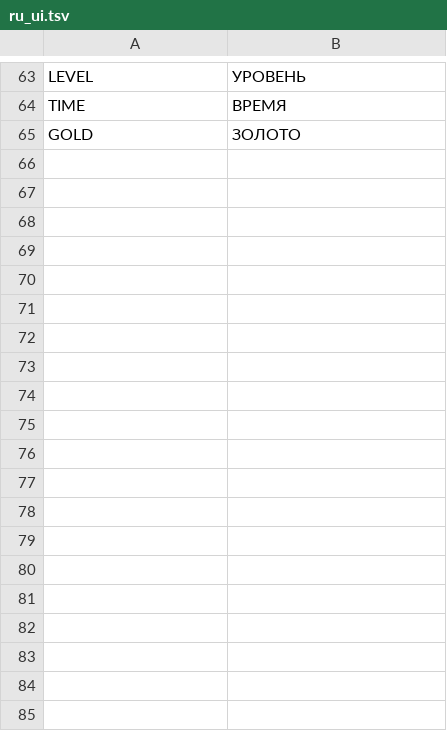
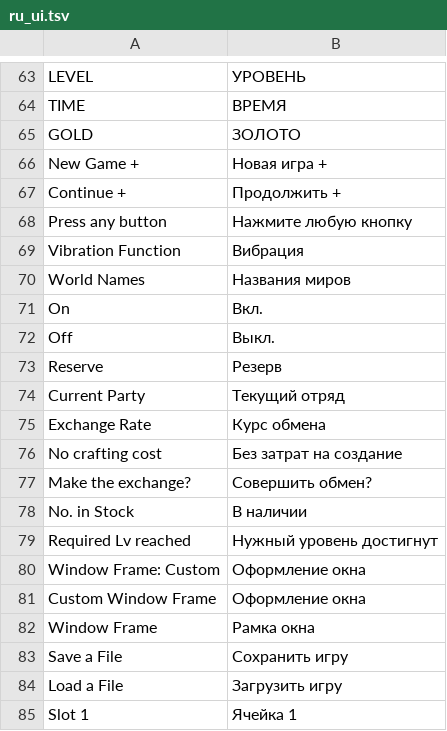
Before and after one commit to GarretDRCode/OpenCross, a TSV file: addons/Russian_UI/ui/ru_ui.tsv, drawn as a sheet; only a part is shown, gaps mark what is left out; the diff covers the shown part only; the diff names each change by its address in the sheet, - before the commit and + after, or states it on an @@ line.

Commit message:
Expand Russian UI dictionary for menu, title, shops, and save screens

```diff
--- a/addons/Russian_UI/ui/ru_ui.tsv
+++ b/addons/Russian_UI/ui/ru_ui.tsv
+row 66: New Game + | Новая игра +
+row 67: Continue + | Продолжить +
+row 68: Press any button | Нажмите любую кнопку
+row 69: Vibration Function | Вибрация
+row 70: World Names | Названия миров
+row 71: On | Вкл.
+row 72: Off | Выкл.
+row 73: Reserve | Резерв
+row 74: Current Party | Текущий отряд
+row 75: Exchange Rate | Курс обмена
+row 76: No crafting cost | Без затрат на создание
+row 77: Make the exchange? | Совершить обмен?
+row 78: No. in Stock | В наличии
+row 79: Required Lv reached | Нужный уровень достигнут
+row 80: Window Frame: Custom | Оформление окна
+row 81: Custom Window Frame | Оформление окна
+row 82: Window Frame | Рамка окна
+row 83: Save a File | Сохранить игру
+row 84: Load a File | Загрузить игру
+row 85: Slot 1 | Ячейка 1
```
Also changed, not shown: 11 added rows elsewhere in this file.
